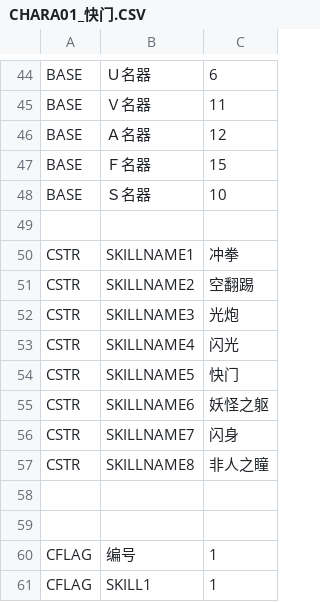
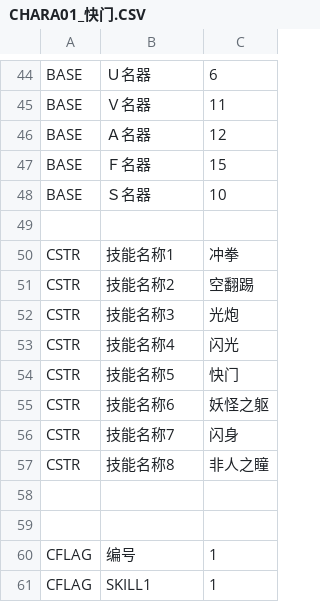
Before and after one commit to SisanTsz/eraDungeon, a CSV file: CSV/CHARA/CHARA01_快门.CSV, drawn as a sheet; only a part is shown, gaps mark what is left out.

```diff
--- a/CSV/CHARA/CHARA01_快门.CSV
+++ b/CSV/CHARA/CHARA01_快门.CSV
@@ -49,10 +49,10 @@ BASE,Ｓ名器,10
 
-CSTR,SKILLNAME1,冲拳
-CSTR,SKILLNAME2,空翻踢
-CSTR,SKILLNAME3,光炮
-CSTR,SKILLNAME4,闪光
-CSTR,SKILLNAME5,快门
-CSTR,SKILLNAME6,妖怪之躯
-CSTR,SKILLNAME7,闪身
-CSTR,SKILLNAME8,非人之瞳
+CSTR,技能名称1,冲拳
+CSTR,技能名称2,空翻踢
+CSTR,技能名称3,光炮
+CSTR,技能名称4,闪光
+CSTR,技能名称5,快门
+CSTR,技能名称6,妖怪之躯
+CSTR,技能名称7,闪身
+CSTR,技能名称8,非人之瞳
 
```
Also changed, not shown: CSV/CHARA/CHARA02_快门二号.CSV, CSV/CHARA/CHARA1001_一目触手.CSV, 9 other files.
